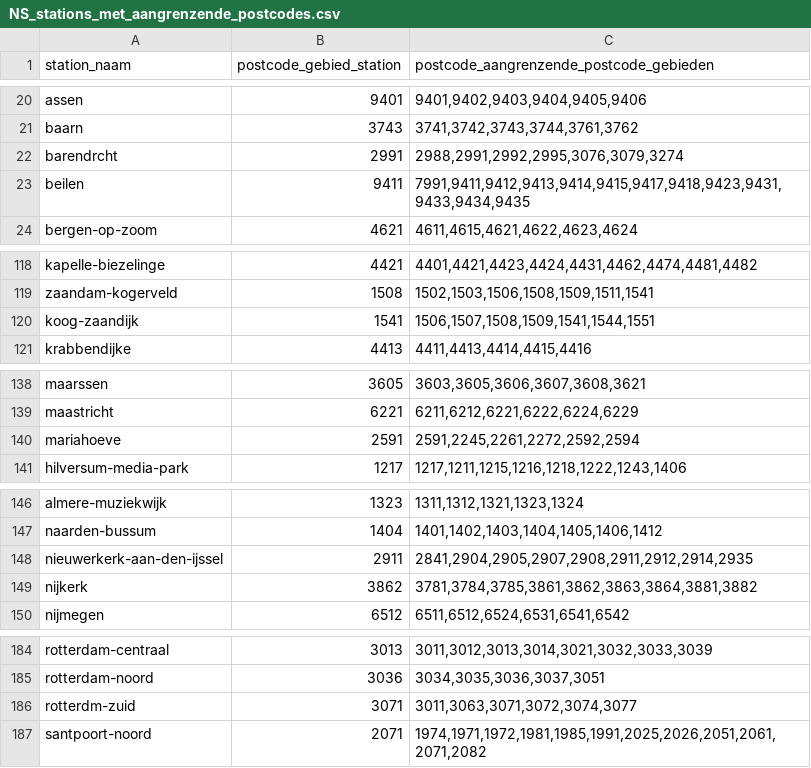
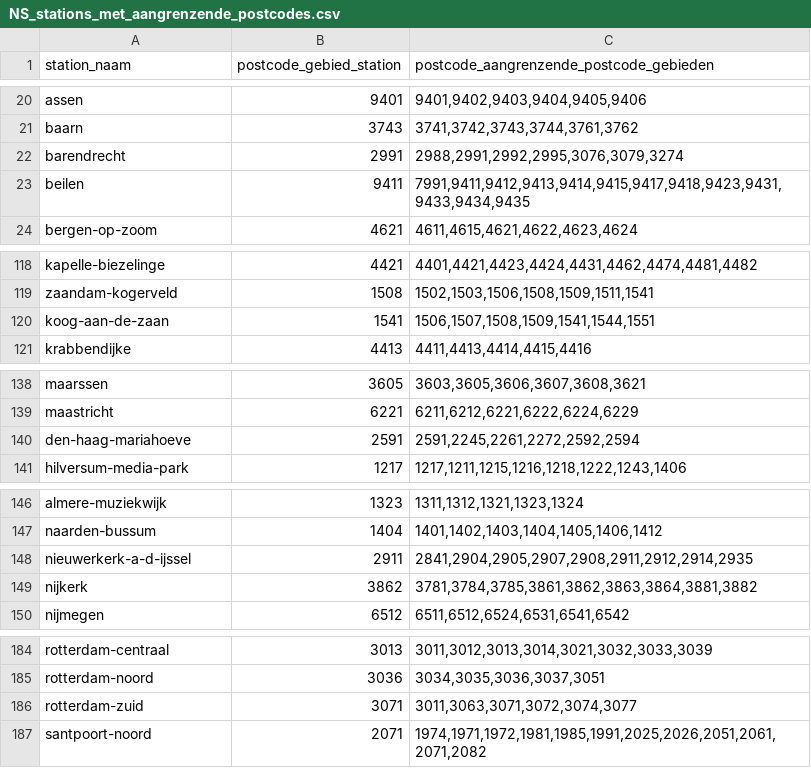
Before and after one commit to Christos02/TIL16, a CSV file: NS_stations_met_aangrenzende_postcodes.csv, drawn as a sheet; only a part is shown, gaps mark what is left out; the diff covers the shown part only.

```diff
--- a/NS_stations_met_aangrenzende_postcodes.csv
+++ b/NS_stations_met_aangrenzende_postcodes.csv
@@ -21,3 +21,3 @@ assen,9401,"9401,9402,9403,9404,9405,9406"
 baarn,3743,"3741,3742,3743,3744,3761,3762"
-barendrcht,2991,"2988,2991,2992,2995,3076,3079,3274"
+barendrecht,2991,"2988,2991,2992,2995,3076,3079,3274"
 beilen,9411,"7991,9411,9412,9413,9414,9415,9417,9418,9423,9431,9433,9434,9435"
@@ -119,3 +119,3 @@ kapelle-biezelinge,4421,"4401,4421,4423,4424,4431,4462,4474,4481,4482"
 zaandam-kogerveld,1508,"1502,1503,1506,1508,1509,1511,1541"
-koog-zaandijk,1541,"1506,1507,1508,1509,1541,1544,1551"
+koog-aan-de-zaan,1541,"1506,1507,1508,1509,1541,1544,1551"
 krabbendijke,4413,"4411,4413,4414,4415,4416"
@@ -139,3 +139,3 @@ maarssen,3605,"3603,3605,3606,3607,3608,3621"
 maastricht,6221,"6211,6212,6221,6222,6224,6229"
-mariahoeve,2591,"2591,2245,2261,2272,2592,2594"
+den-haag-mariahoeve,2591,"2591,2245,2261,2272,2592,2594"
 hilversum-media-park,1217,"1217,1211,1215,1216,1218,1222,1243,1406"
@@ -147,3 +147,3 @@ almere-muziekwijk,1323,"1311,1312,1321,1323,1324"
 naarden-bussum,1404,"1401,1402,1403,1404,1405,1406,1412"
-nieuwerkerk-aan-den-ijssel,2911,"2841,2904,2905,2907,2908,2911,2912,2914,2935"
+nieuwerkerk-a-d-ijssel,2911,"2841,2904,2905,2907,2908,2911,2912,2914,2935"
 nijkerk,3862,"3781,3784,3785,3861,3862,3863,3864,3881,3882"
@@ -185,3 +185,3 @@ rotterdam-centraal,3013,"3011,3012,3013,3014,3021,3032,3033,3039"
 rotterdam-noord,3036,"3034,3035,3036,3037,3051"
-rotterdm-zuid,3071,"3011,3063,3071,3072,3074,3077"
+rotterdam-zuid,3071,"3011,3063,3071,3072,3074,3077"
 santpoort-noord,2071,"1974,1971,1972,1981,1985,1991,2025,2026,2051,2061,2071,2082"
```
Also changed, not shown: 4 edited cells elsewhere in this file, population_densities.csv, 1 other file.
